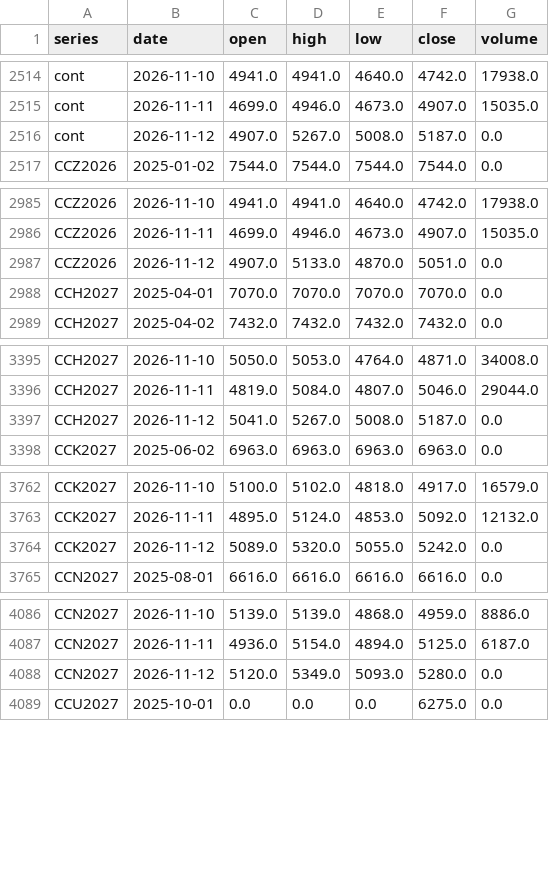
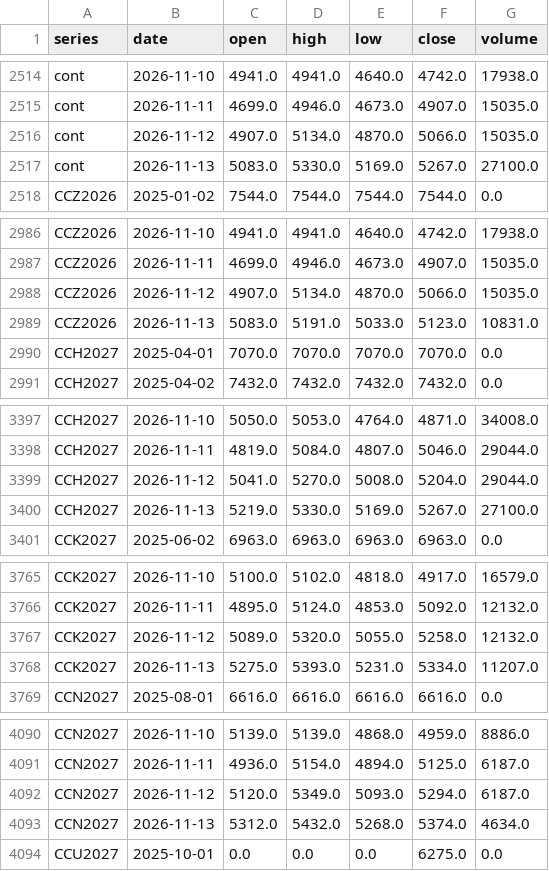
Before and after one commit to BMR-Com/Brazil--trade, a CSV file: data/ohlc/CC.csv, drawn as a sheet; only a part is shown, gaps mark what is left out; the diff covers the shown part only.

Commit message:
data: softs COT, closes, briefs 2026-11-14

```diff
--- a/data/ohlc/CC.csv
+++ b/data/ohlc/CC.csv
@@ -2515,3 +2515,4 @@ cont,2026-11-10,4941.0,4941.0,4640.0,4742.0,17938.0
 cont,2026-11-11,4699.0,4946.0,4673.0,4907.0,15035.0
-cont,2026-11-12,4907.0,5267.0,5008.0,5187.0,0.0
+cont,2026-11-12,4907.0,5134.0,4870.0,5066.0,15035.0
+cont,2026-11-13,5083.0,5330.0,5169.0,5267.0,27100.0
 CCZ2026,2025-01-02,7544.0,7544.0,7544.0,7544.0,0.0
@@ -2986,3 +2987,4 @@ CCZ2026,2026-11-10,4941.0,4941.0,4640.0,4742.0,17938.0
 CCZ2026,2026-11-11,4699.0,4946.0,4673.0,4907.0,15035.0
-CCZ2026,2026-11-12,4907.0,5133.0,4870.0,5051.0,0.0
+CCZ2026,2026-11-12,4907.0,5134.0,4870.0,5066.0,15035.0
+CCZ2026,2026-11-13,5083.0,5191.0,5033.0,5123.0,10831.0
 CCH2027,2025-04-01,7070.0,7070.0,7070.0,7070.0,0.0
@@ -3396,3 +3398,4 @@ CCH2027,2026-11-10,5050.0,5053.0,4764.0,4871.0,34008.0
 CCH2027,2026-11-11,4819.0,5084.0,4807.0,5046.0,29044.0
-CCH2027,2026-11-12,5041.0,5267.0,5008.0,5187.0,0.0
+CCH2027,2026-11-12,5041.0,5270.0,5008.0,5204.0,29044.0
+CCH2027,2026-11-13,5219.0,5330.0,5169.0,5267.0,27100.0
 CCK2027,2025-06-02,6963.0,6963.0,6963.0,6963.0,0.0
@@ -3763,3 +3766,4 @@ CCK2027,2026-11-10,5100.0,5102.0,4818.0,4917.0,16579.0
 CCK2027,2026-11-11,4895.0,5124.0,4853.0,5092.0,12132.0
-CCK2027,2026-11-12,5089.0,5320.0,5055.0,5242.0,0.0
+CCK2027,2026-11-12,5089.0,5320.0,5055.0,5258.0,12132.0
+CCK2027,2026-11-13,5275.0,5393.0,5231.0,5334.0,11207.0
 CCN2027,2025-08-01,6616.0,6616.0,6616.0,6616.0,0.0
@@ -4087,3 +4091,4 @@ CCN2027,2026-11-10,5139.0,5139.0,4868.0,4959.0,8886.0
 CCN2027,2026-11-11,4936.0,5154.0,4894.0,5125.0,6187.0
-CCN2027,2026-11-12,5120.0,5349.0,5093.0,5280.0,0.0
+CCN2027,2026-11-12,5120.0,5349.0,5093.0,5294.0,6187.0
+CCN2027,2026-11-13,5312.0,5432.0,5268.0,5374.0,4634.0
 CCU2027,2025-10-01,0.0,0.0,0.0,6275.0,0.0
```
Also changed, not shown: 1 added row and 2 edited cells elsewhere in this file, data/ohlc/CT.csv, data/ohlc/KC.csv, 26 other files.
